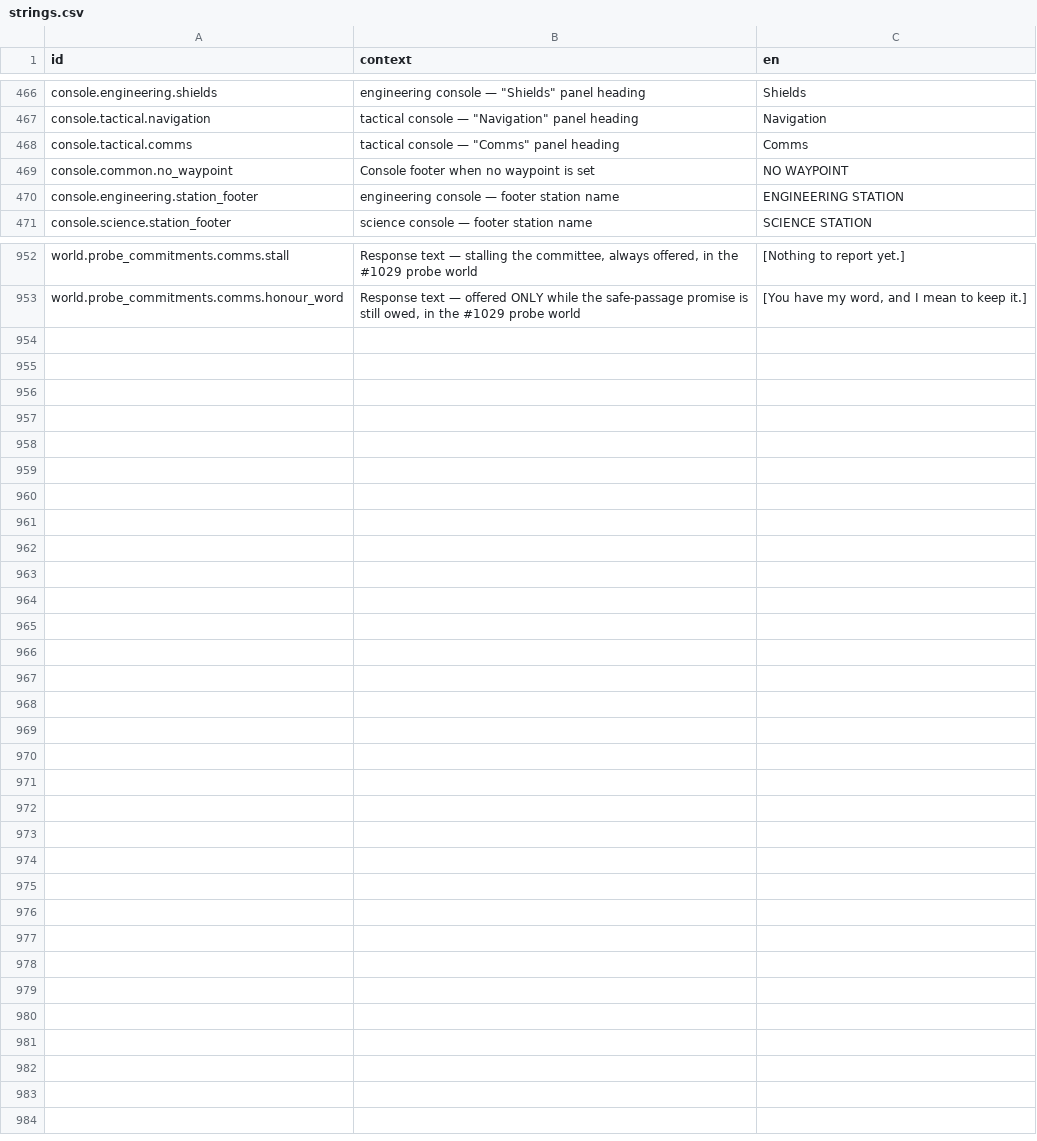
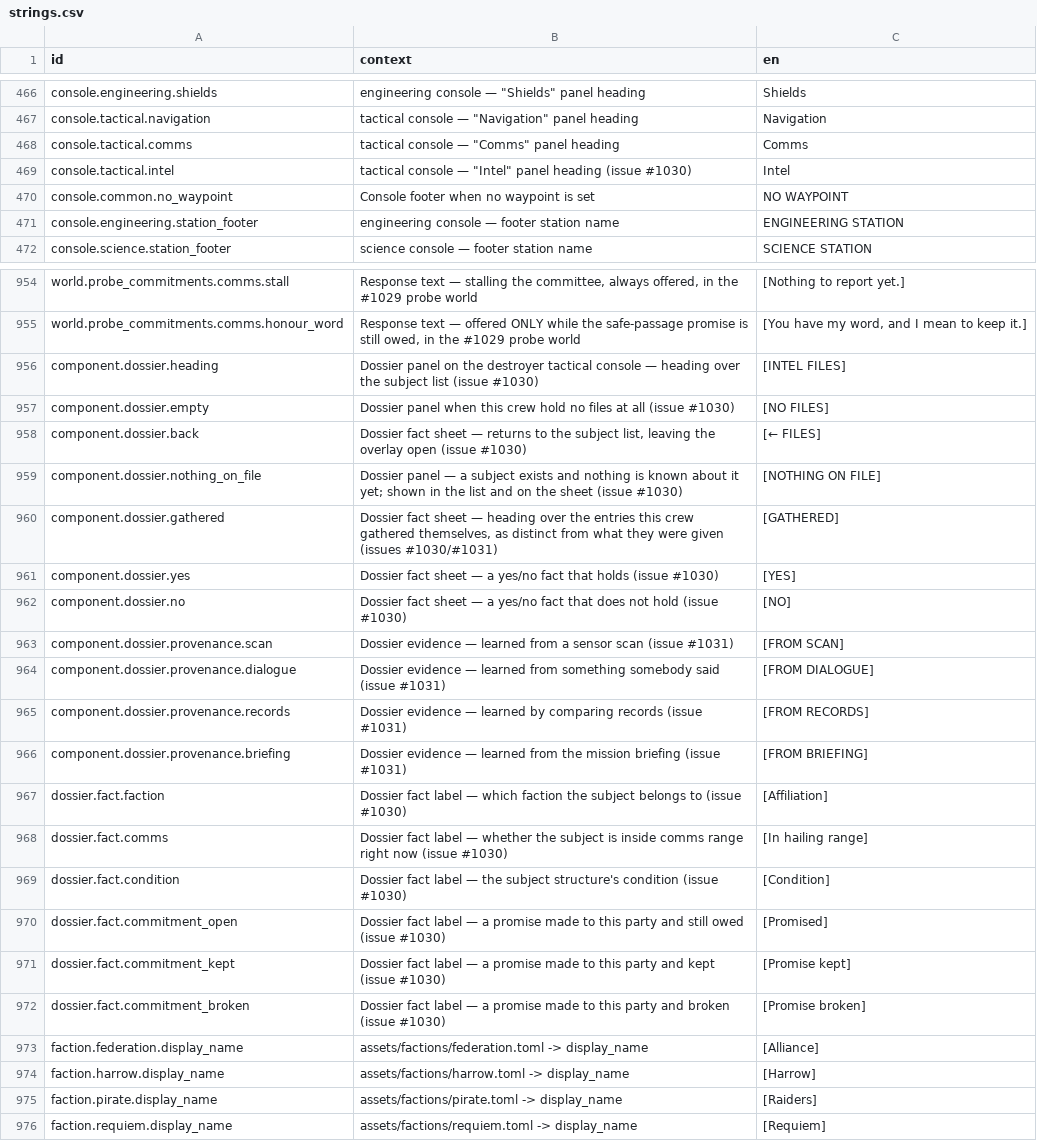
Before and after one commit to jkeywo/project-phoenix-v2, a CSV file: assets/strings/strings.csv, drawn as a sheet; only a part is shown, gaps mark what is left out; the diff covers the shown part only.

```diff
--- a/assets/strings/strings.csv
+++ b/assets/strings/strings.csv
@@ -468,2 +468,3 @@ console.tactical.navigation,"tactical console — ""Navigation"" panel heading",
 console.tactical.comms,"tactical console — ""Comms"" panel heading",Comms
+console.tactical.intel,"tactical console — ""Intel"" panel heading (issue #1030)",Intel
 console.common.no_waypoint,Console footer when no waypoint is set,NO WAYPOINT
@@ -953 +955,22 @@ world.probe_commitments.comms.stall,"Response text — stalling the committee, a
 world.probe_commitments.comms.honour_word,"Response text — offered ONLY while the safe-passage promise is still owed, in the #1029 probe world","[You have my word, and I mean to keep it.]"
+component.dossier.heading,"Dossier panel on the destroyer tactical console — heading over the subject list (issue #1030)","[INTEL FILES]"
+component.dossier.empty,"Dossier panel when this crew hold no files at all (issue #1030)","[NO FILES]"
+component.dossier.back,"Dossier fact sheet — returns to the subject list, leaving the overlay open (issue #1030)","[← FILES]"
+component.dossier.nothing_on_file,"Dossier panel — a subject exists and nothing is known about it yet; shown in the list and on the sheet (issue #1030)","[NOTHING ON FILE]"
+component.dossier.gathered,"Dossier fact sheet — heading over the entries this crew gathered themselves, as distinct from what they were given (issues #1030/#1031)","[GATHERED]"
+component.dossier.yes,"Dossier fact sheet — a yes/no fact that holds (issue #1030)","[YES]"
+component.dossier.no,"Dossier fact sheet — a yes/no fact that does not hold (issue #1030)","[NO]"
+component.dossier.provenance.scan,"Dossier evidence — learned from a sensor scan (issue #1031)","[FROM SCAN]"
+component.dossier.provenance.dialogue,"Dossier evidence — learned from something somebody said (issue #1031)","[FROM DIALOGUE]"
+component.dossier.provenance.records,"Dossier evidence — learned by comparing records (issue #1031)","[FROM RECORDS]"
+component.dossier.provenance.briefing,"Dossier evidence — learned from the mission briefing (issue #1031)","[FROM BRIEFING]"
+dossier.fact.faction,"Dossier fact label — which faction the subject belongs to (issue #1030)","[Affiliation]"
+dossier.fact.comms,"Dossier fact label — whether the subject is inside comms range right now (issue #1030)","[In hailing range]"
+dossier.fact.condition,"Dossier fact label — the subject structure's condition (issue #1030)","[Condition]"
+dossier.fact.commitment_open,"Dossier fact label — a promise made to this party and still owed (issue #1030)","[Promised]"
+dossier.fact.commitment_kept,"Dossier fact label — a promise made to this party and kept (issue #1030)","[Promise kept]"
+dossier.fact.commitment_broken,"Dossier fact label — a promise made to this party and broken (issue #1030)","[Promise broken]"
+faction.federation.display_name,"assets/factions/federation.toml -> display_name","[Alliance]"
+faction.harrow.display_name,"assets/factions/harrow.toml -> display_name","[Harrow]"
+faction.pirate.display_name,"assets/factions/pirate.toml -> display_name","[Raiders]"
+faction.requiem.display_name,"assets/factions/requiem.toml -> display_name","[Requiem]"
```
Also changed, not shown: 1 added row elsewhere in this file, 5 other files.
